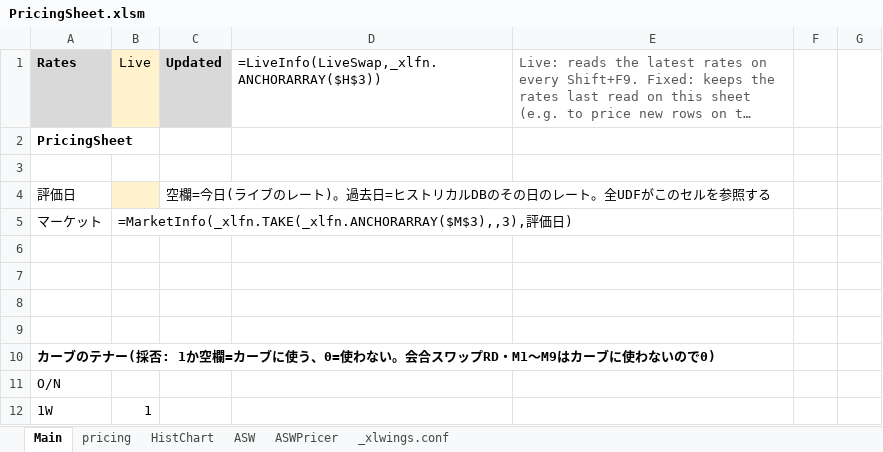
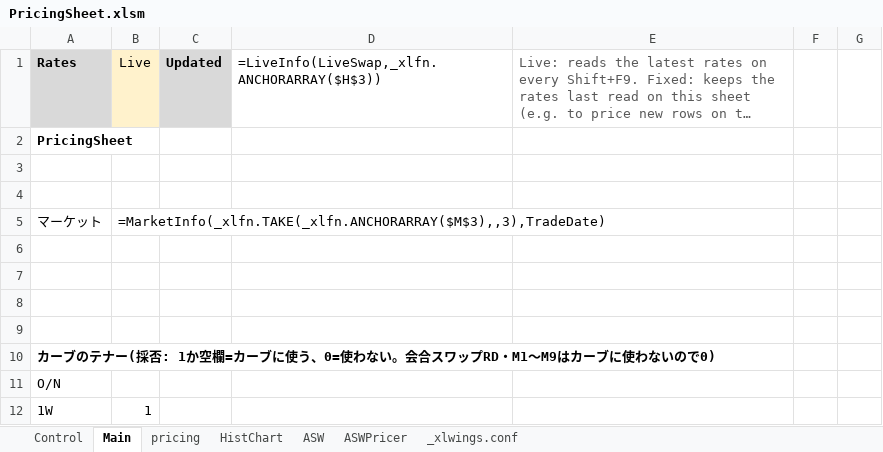
Before and after one commit to Nova-jp/pricing-sheet, an Excel workbook: templates/PricingSheet.xlsm, sheet Main, drawn as a sheet; only a part is shown; long unchanged cells end in …; values as stored, in another font and other column widths than the file's, no borders; formulas without a stored value are shown as written; the diff names each change by its address in the sheet, - before the commit and + after, or states it on an @@ line.

```diff
--- a/templates/PricingSheet.xlsm (sheet Main)
+++ b/templates/PricingSheet.xlsm (sheet Main)
+sheet tab: Control
-row 4: 評価日 |  | 空欄=今日(ライブのレート)。過去日=ヒストリカルDBのその日のレート。全UDFがこのセルを参照する
+row 4: (empty)
-B4 fill: #FFF2CC
+B4 fill: none
-B5 (Live): =MarketInfo(_xlfn.TAKE(_xlfn.ANCHORARRAY($M$3),,3),評価日)
+B5 (Live): =MarketInfo(_xlfn.TAKE(_xlfn.ANCHORARRAY($M$3),,3),TradeDate)
```
Also changed, not shown: sheet HistChart, sheet pricing, hidden cells, 6 other files.
